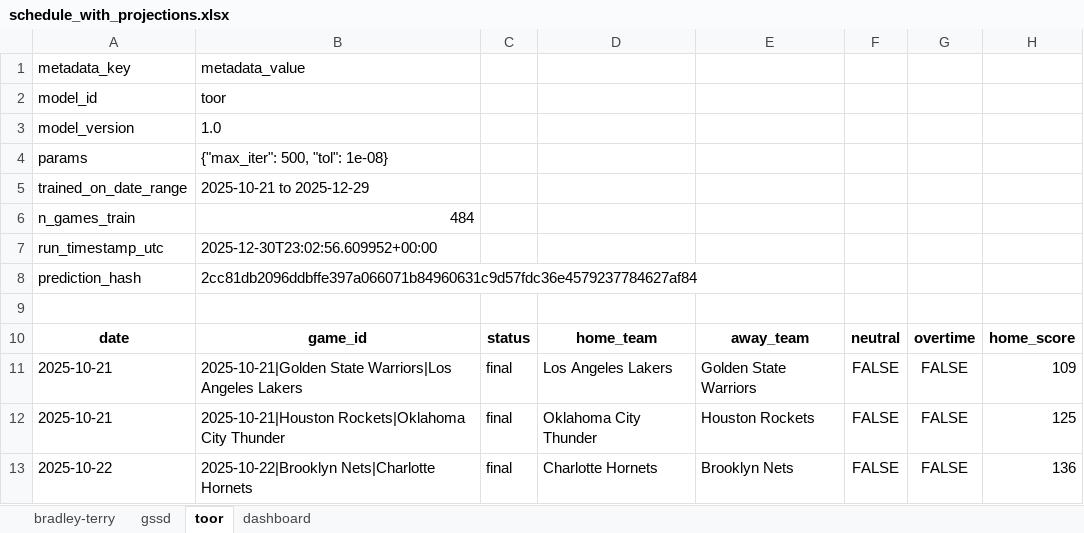
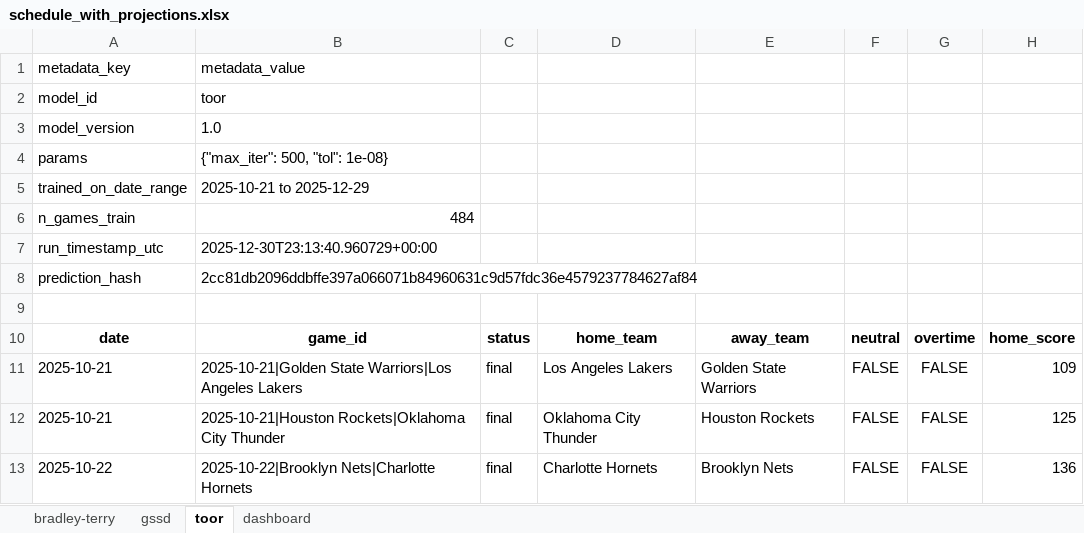
Before and after one commit to prairiepilotfpv/sports-power-ratings, an Excel workbook: data/processed/nba/2025-26/schedule_with_projections.xlsx, sheet toor, drawn as a sheet; only a part is shown; values as stored, in another font and other column widths than the file's, no borders; the diff names each change by its address in the sheet, - before the commit and + after, or states it on an @@ line.

```diff
--- a/data/processed/nba/2025-26/schedule_with_projections.xlsx (sheet toor)
+++ b/data/processed/nba/2025-26/schedule_with_projections.xlsx (sheet toor)
-B7: 2025-12-30T23:02:56.609952+00:00
+B7: 2025-12-30T23:13:40.960729+00:00
```
Also changed, not shown: sheet bradley-terry, sheet gssd, 1 other file.
